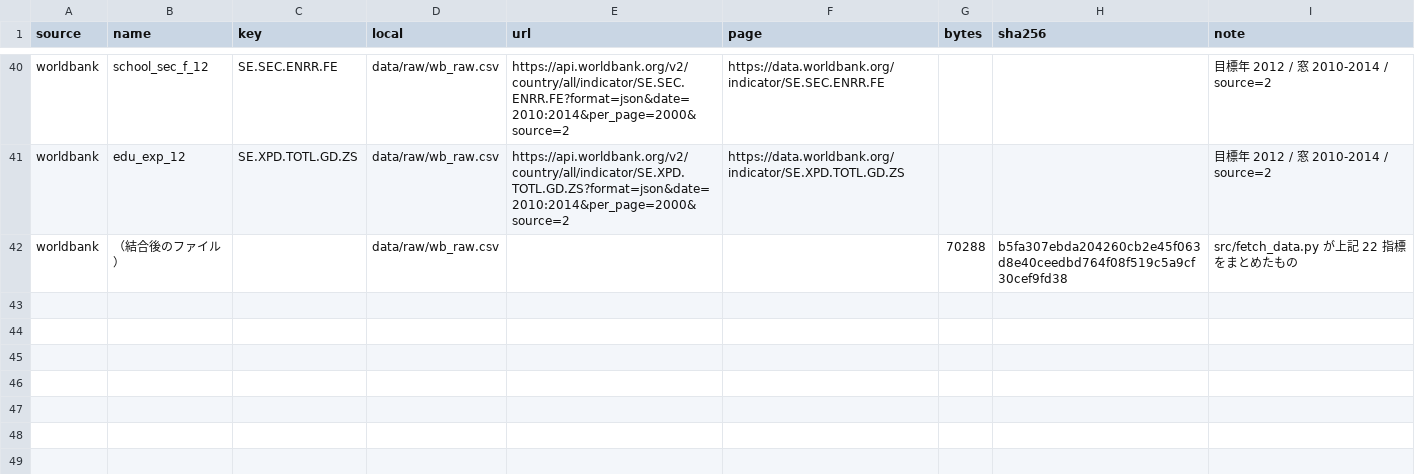
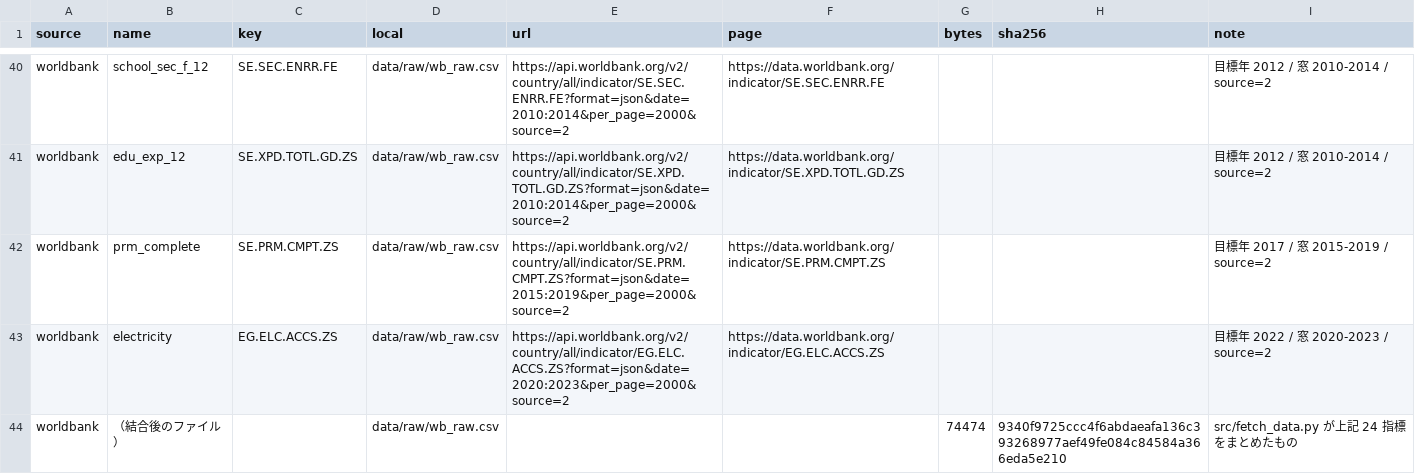
Before and after one commit to yoshiokatsuneo/open-gov-data-sem-jp, a CSV file: data/manifest.csv, drawn as a sheet; only a part is shown, gaps mark what is left out.

```diff
--- a/data/manifest.csv
+++ b/data/manifest.csv
@@ -41,2 +41,4 @@ worldbank,school_sec_f_12,SE.SEC.ENRR.FE,data/raw/wb_raw.csv,https://api.worldba
 worldbank,edu_exp_12,SE.XPD.TOTL.GD.ZS,data/raw/wb_raw.csv,https://api.worldbank.org/v2/country/all/indicator/SE.XPD.TOTL.GD.ZS?format=json&date=2010:2014&per_page=2000&source=2,https://data.worldbank.org/indicator/SE.XPD.TOTL.GD.ZS,,,目標年 2012 / 窓 2010-2014 / source=2
-worldbank,（結合後のファイル）,,data/raw/wb_raw.csv,,,70288,b5fa307ebda204260cb2e45f063d8e40ceedbd764f08f519c5a9cf30cef9fd38,src/fetch_data.py が上記 22 指標をまとめたもの
+worldbank,prm_complete,SE.PRM.CMPT.ZS,data/raw/wb_raw.csv,https://api.worldbank.org/v2/country/all/indicator/SE.PRM.CMPT.ZS?format=json&date=2015:2019&per_page=2000&source=2,https://data.worldbank.org/indicator/SE.PRM.CMPT.ZS,,,目標年 2017 / 窓 2015-2019 / source=2
+worldbank,electricity,EG.ELC.ACCS.ZS,data/raw/wb_raw.csv,https://api.worldbank.org/v2/country/all/indicator/EG.ELC.ACCS.ZS?format=json&date=2020:2023&per_page=2000&source=2,https://data.worldbank.org/indicator/EG.ELC.ACCS.ZS,,,目標年 2022 / 窓 2020-2023 / source=2
+worldbank,（結合後のファイル）,,data/raw/wb_raw.csv,,,74474,9340f9725ccc4f6abdaeafa136c393268977aef49fe084c84584a366eda5e210,src/fetch_data.py が上記 24 指標をまとめたもの
```
Also changed, not shown: data/raw/wb_raw.csv, results/sem_sample.csv, 4 other files.
